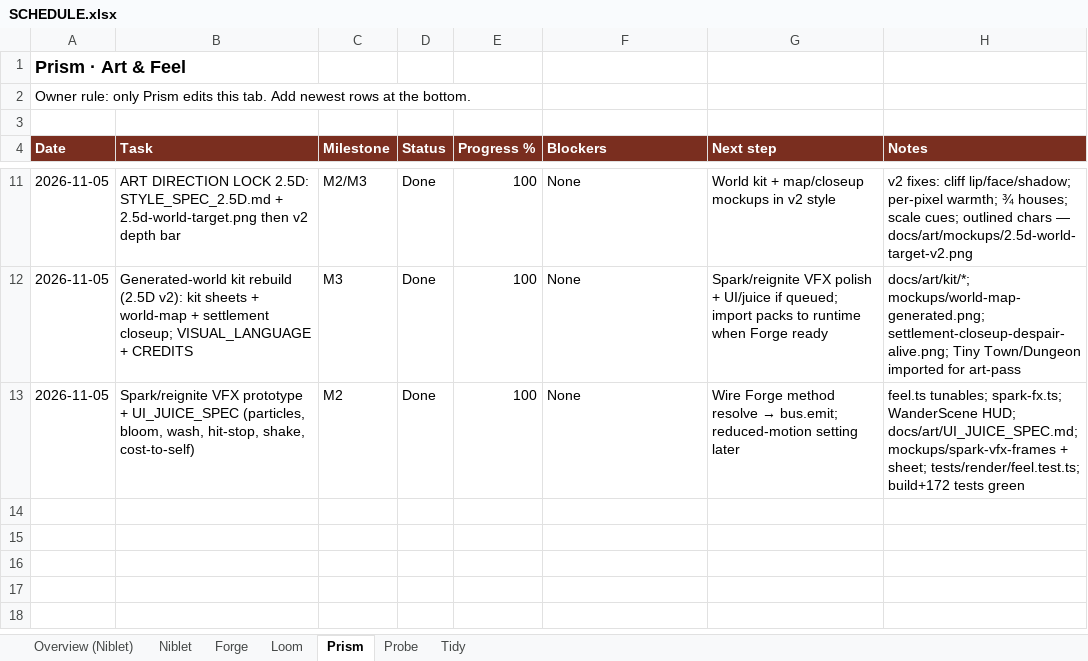
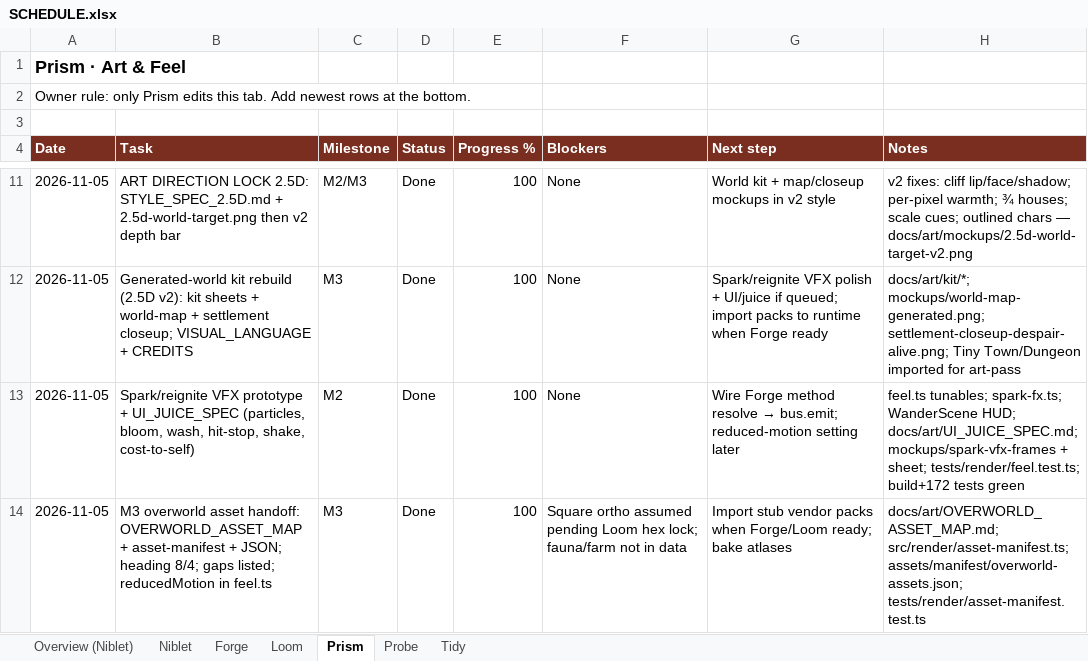
Before and after one commit to alexdepasquale2-jpg/Gamerepo99, an Excel workbook: docs/SCHEDULE.xlsx, sheet Prism, drawn as a sheet; only a part is shown, gaps mark what is left out; values as stored, in another font and other column widths than the file's, no borders; the diff names each change by its address in the sheet, - before the commit and + after, or states it on an @@ line.

Commit message:
feat(prism): M3 overworld asset map + runtime manifest
Map Loom WorldRenderSnapshot keys to CC0 sheets/frames with 8/4-way
heading helpers, square-ortho bridge (pending Loom hex lock), gap list
for farm/fauna/ferry/mount, JSON mirror, reduced-motion feel tunables,
and coverage tests.

```diff
--- a/docs/SCHEDULE.xlsx (sheet Prism)
+++ b/docs/SCHEDULE.xlsx (sheet Prism)
+row 14: 2026-11-05 | M3 overworld asset handoff: OVERWORLD_ASSET_MAP + asset-manifest + JSON; heading 8/4; gaps listed; reducedMotion in feel.ts | M3 | Done | 100 | Square ortho assumed pending Loom hex lock; fauna/farm not in data | Import stub vendor packs when Forge/Loom ready; bake atlases | docs/art/OVERWORLD_ASSET_MAP.md; src/render/asset-manifest.ts; assets/manifest/overworld-assets.json; tests/render/asset-manifest.test.ts
```
Also changed, not shown: sheet Probe, 10 other files.
